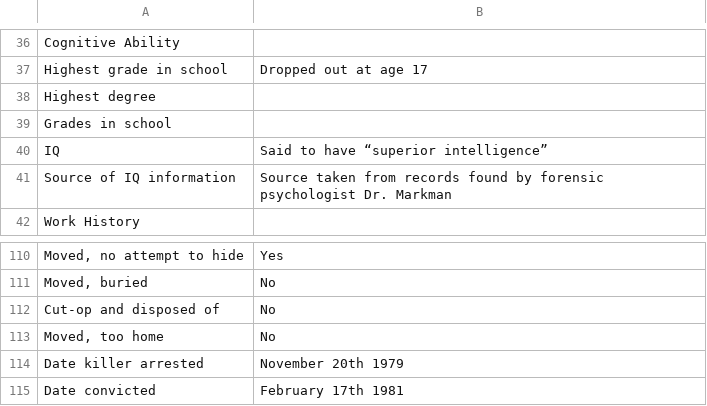
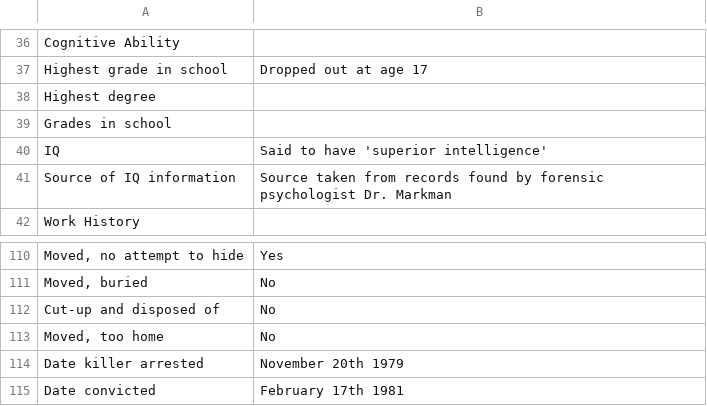
Before and after one commit to ajithksenthil/CrimeArchetypes, a CSV file: mnt/data/csv/Type2_Bittaker_Lawrence__fall_2007_.csv, drawn as a sheet; only a part is shown, gaps mark what is left out; the diff names each change by its address in the sheet, - before the commit and + after, or states it on an @@ line.

Commit message:
Cleaned_Type2_Bittaker_Lawrence__fall_2007_.csv
Fixed typos, redid "" into ''

```diff
--- a/mnt/data/csv/Type2_Bittaker_Lawrence__fall_2007_.csv
+++ b/mnt/data/csv/Type2_Bittaker_Lawrence__fall_2007_.csv
-B40: Said to have “superior intelligence”
+B40: Said to have 'superior intelligence'
-A112: Cut-op and disposed of
+A112: Cut-up and disposed of
```
